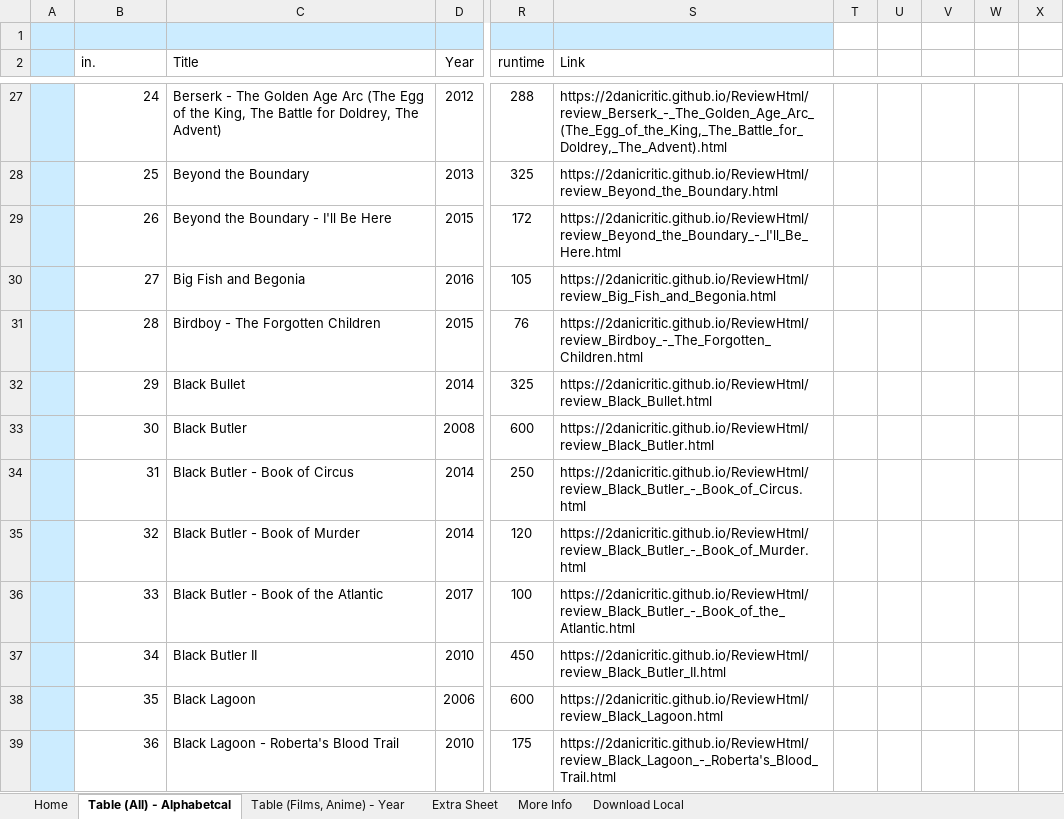
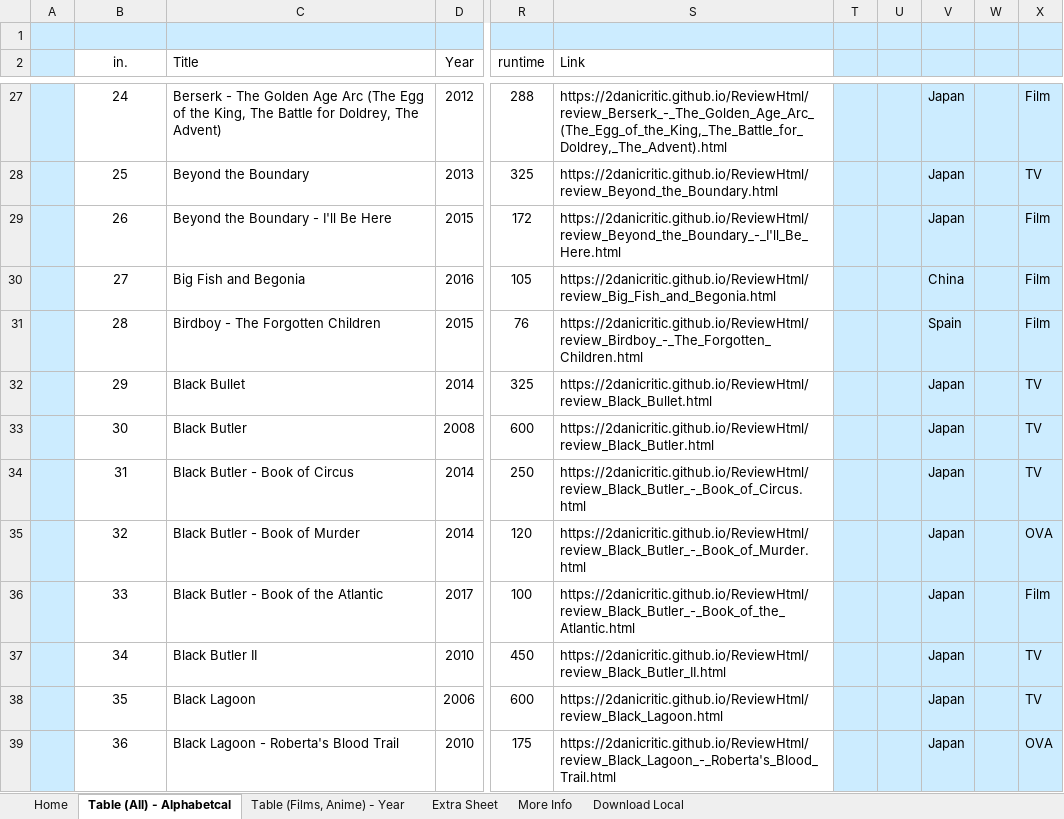
Before and after one commit to 2DAniCritic/2danicritic.github.io, an Excel workbook: reviewsummary_public.xlsx, sheet Table (All) - Alphabetcal, drawn as a sheet; only a part is shown, gaps mark what is left out; values as stored, in another font and other column widths than the file's, no borders; table styles not drawn; the diff covers the shown part only; the diff names each change by its address in the sheet, - before the commit and + after, or states it on an @@ line.

```diff
--- a/reviewsummary_public.xlsx (sheet Table (All) - Alphabetcal)
+++ b/reviewsummary_public.xlsx (sheet Table (All) - Alphabetcal)
-T1:X39 fill: none
+T1:X39 fill: #CCECFF
-B2 alignment: left
+B2 alignment: center
-B27:B39 alignment: right
+B27:B39 alignment: center
-V27:V29: (empty)
+V27:V29: Japan
-X27: (empty)
+X27: Film
-X28: (empty)
+X28: TV
-X29:X31: (empty)
+X29:X31: Film
-V30: (empty)
+V30: China
-V31: (empty)
+V31: Spain
-V32:V39: (empty)
+V32:V39: Japan
-X32:X34: (empty)
+X32:X34: TV
-X35: (empty)
+X35: OVA
-X36: (empty)
+X36: Film
-X37:X38: (empty)
+X37:X38: TV
-X39: (empty)
+X39: OVA
```
Also changed, not shown: 582 edited cells and cell formats elsewhere in this sheet, sheet Table (Films, Anime) - Year, formulas that keep their value, 4 other files.
